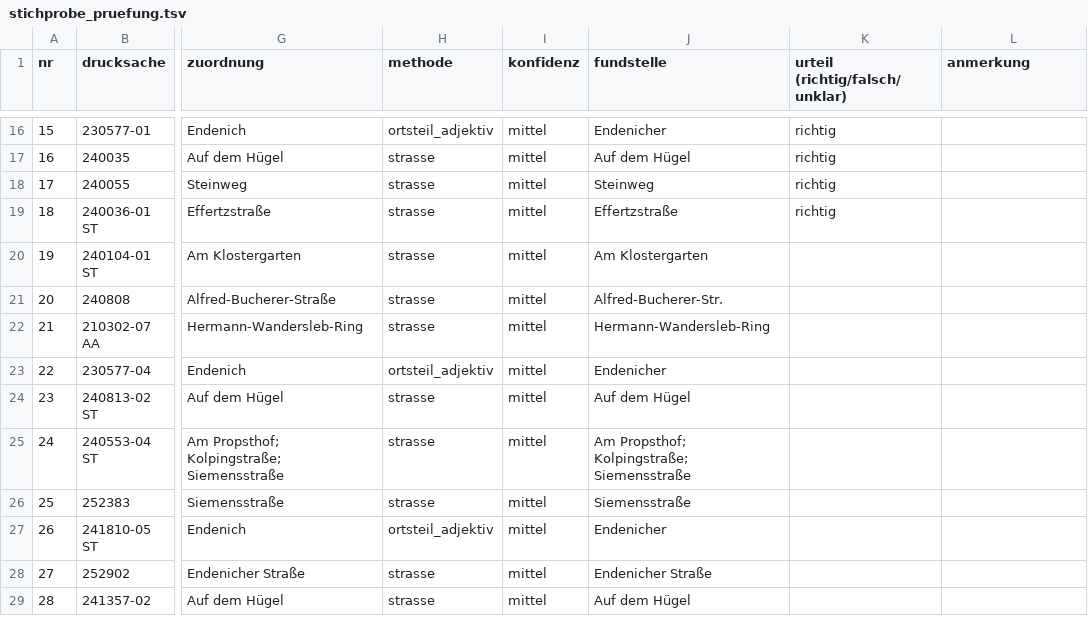
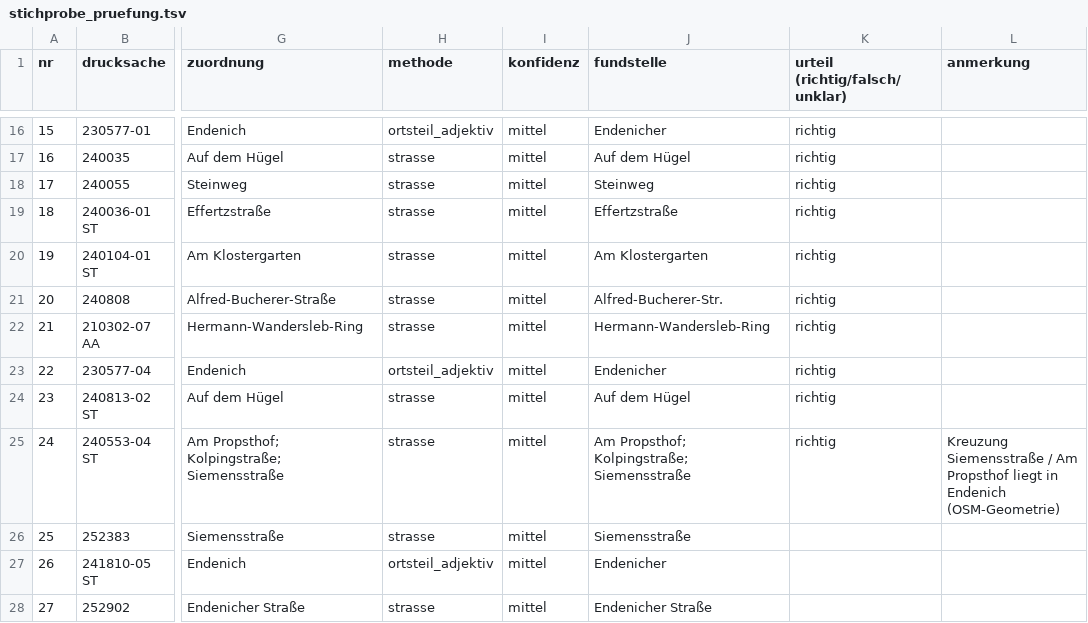
Before and after one commit to daimpad/allris-test, a TSV file: data/export/endenich/stichprobe_pruefung.tsv, drawn as a sheet; only a part is shown, gaps mark what is left out; the shorter side is filled out with more unchanged rows; the diff names each change by its address in the sheet, - before the commit and + after, or states it on an @@ line.

```diff
--- a/data/export/endenich/stichprobe_pruefung.tsv
+++ b/data/export/endenich/stichprobe_pruefung.tsv
-K20:K25 (urteil (richtig/falsch/unklar)): (empty)
+K20:K25 (urteil (richtig/falsch/unklar)): richtig
-L25 (anmerkung): (empty)
+L25 (anmerkung): Kreuzung Siemensstraße / Am Propsthof liegt in Endenich (OSM-Geometrie)
```
